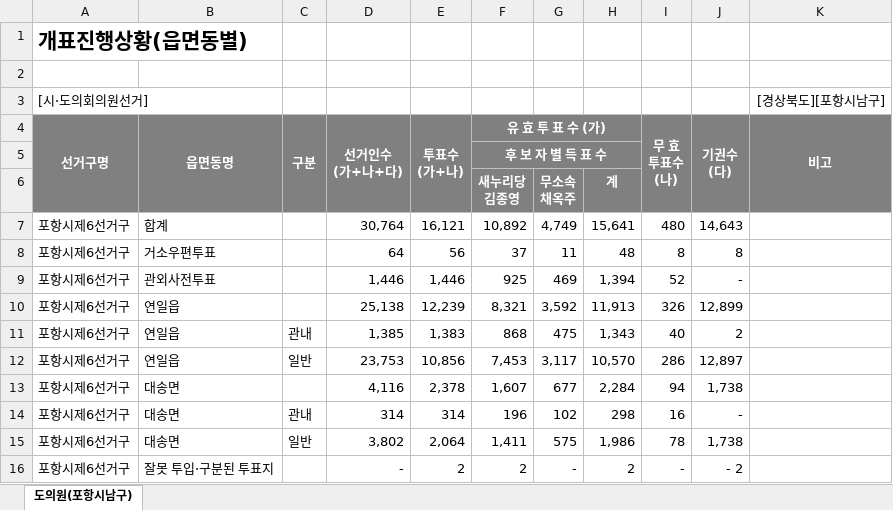
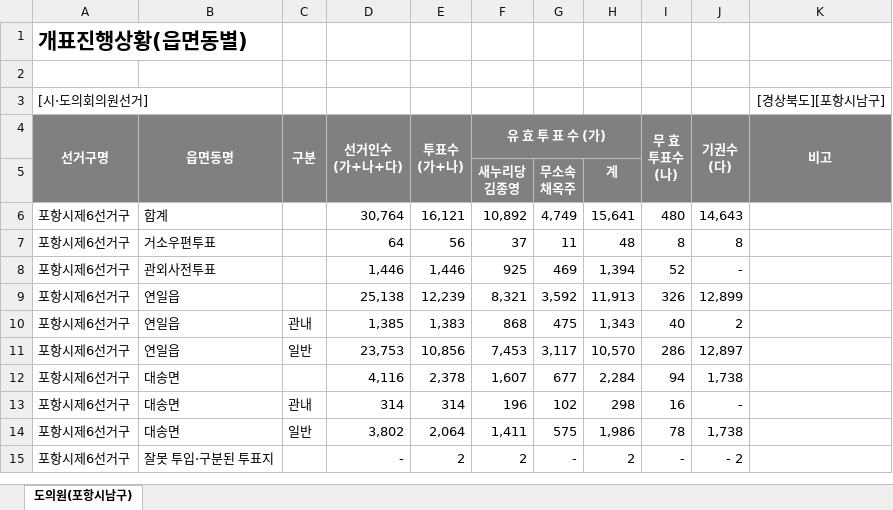
Before and after one commit to BawiNet/scitilop, an Excel workbook: 20140604_emd/경상북도/읍면동별 개표자료-03_시도의원-02 포항시남구-포항시6.xlsx, sheet 도의원(포항시남구), drawn as a sheet; values as stored, in another font and other column widths than the file's, no borders; the diff names each change by its address in the sheet, - before the commit and + after, or states it on an @@ line.

```diff
--- a/20140604_emd/경상북도/읍면동별 개표자료-03_시도의원-02 포항시남구-포항시6.xlsx (sheet 도의원(포항시남구))
+++ b/20140604_emd/경상북도/읍면동별 개표자료-03_시도의원-02 포항시남구-포항시6.xlsx (sheet 도의원(포항시남구))
-row 5:  |  |  |  |  | 후 보 자 별 득 표 수
```
Also changed, not shown: 20140604_emd/경상북도/읍면동별 개표자료-02_구시군장-포항시-02 포항시남구.xlsx, 1 other file.
